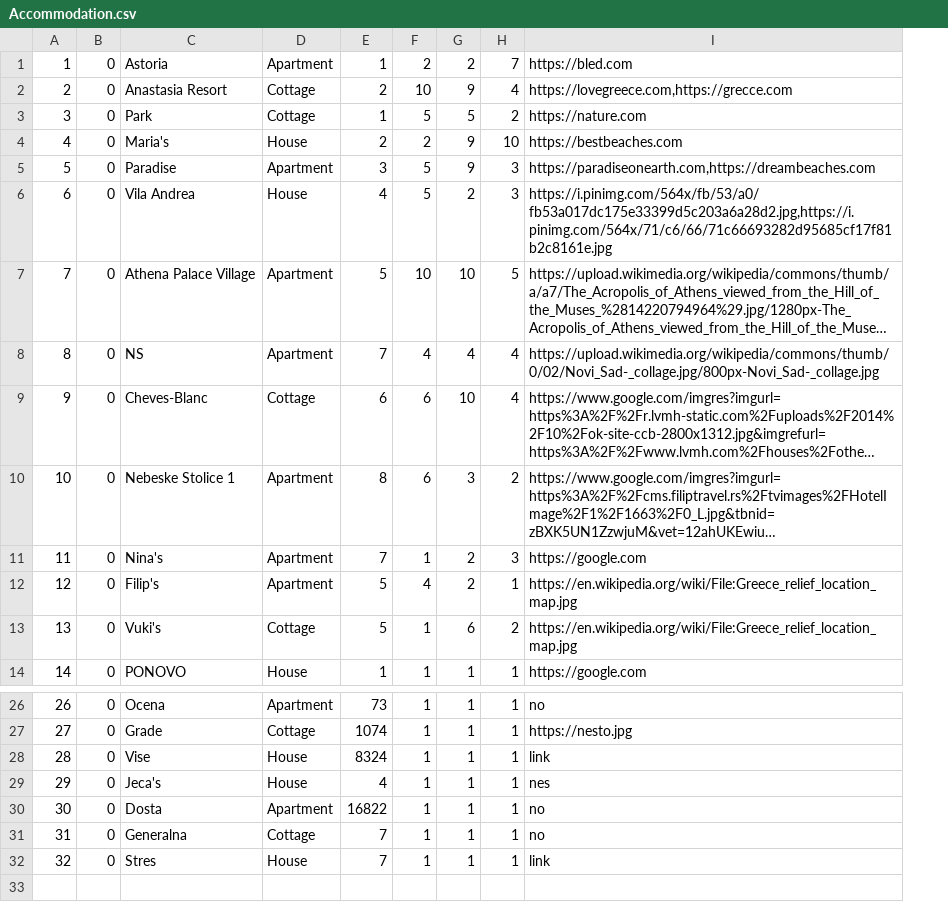
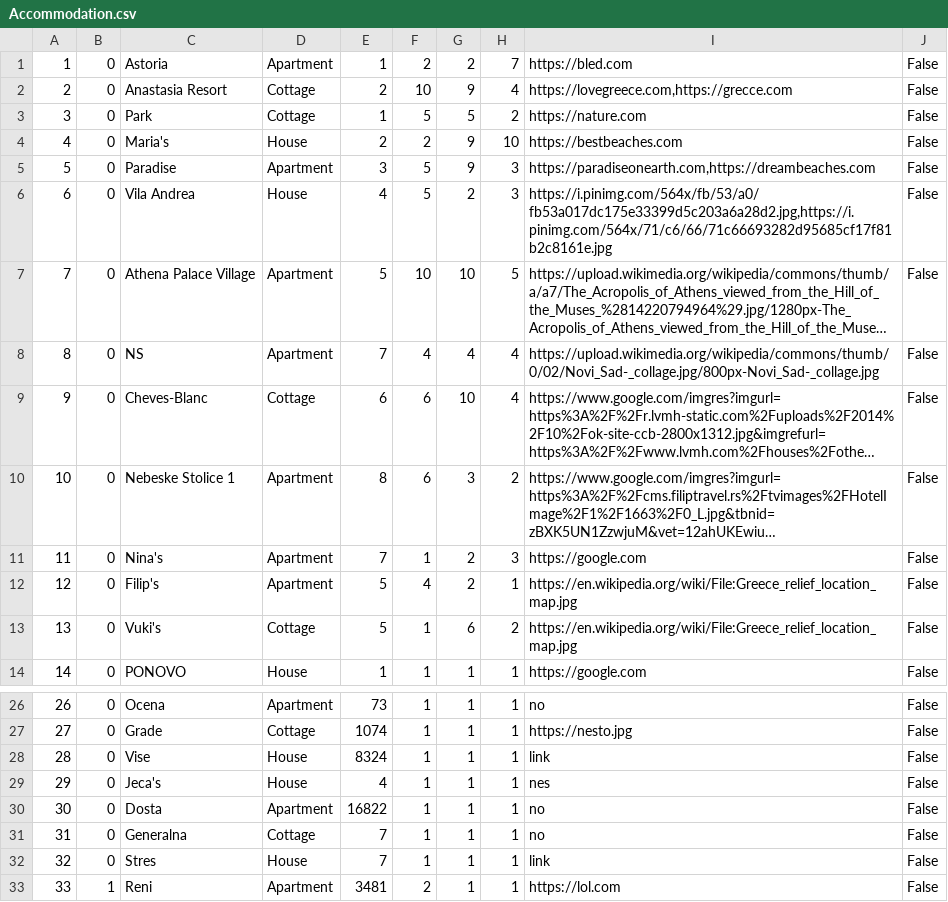
Before and after one commit to MilosMilutinovic01/SIMS-HCI-Project-Group-5-Team-B, a CSV file: SIMS-HCI-Project-Group-5-Team-B/Resources/Data/Accommodation.csv, drawn as a sheet; only a part is shown, gaps mark what is left out; long unchanged cells end in …; the diff names each change by its address in the sheet, - before the commit and + after, or states it on an @@ line.

```diff
--- a/SIMS-HCI-Project-Group-5-Team-B/Resources/Data/Accommodation.csv
+++ b/SIMS-HCI-Project-Group-5-Team-B/Resources/Data/Accommodation.csv
+column J, rows 1-14: all False; rows 26-32: all False
+row 33: 33 | 1 | Reni | Apartment | 3481 | 2 | 1 | 1 | https://lol.com | False
```
Also changed, not shown: SIMS-HCI-Project-Group-5-Team-B/Resources/Data/OwnerGuestGrade.csv, SIMS-HCI-Project-Group-5-Team-B/Resources/Data/Reservation.csv, 28 other files.
